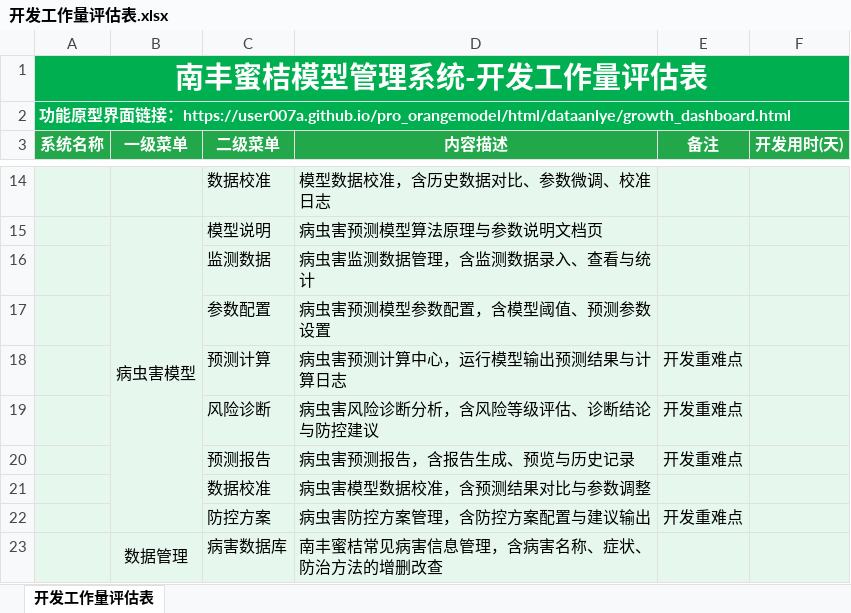
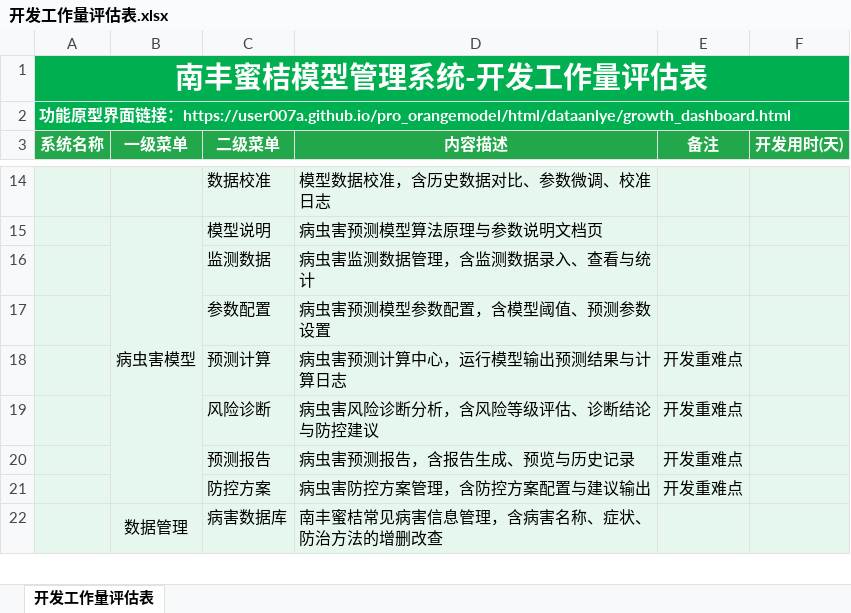
Before and after one commit to user007a/pro_orangemodel, an Excel workbook: docs/开发工作量评估表.xlsx, sheet 开发工作量评估表, drawn as a sheet; only a part is shown, gaps mark what is left out; values as stored, in another font and other column widths than the file's, no borders; the diff names each change by its address in the sheet, - before the commit and + after, or states it on an @@ line.

```diff
--- a/docs/开发工作量评估表.xlsx (sheet 开发工作量评估表)
+++ b/docs/开发工作量评估表.xlsx (sheet 开发工作量评估表)
-row 21:  |  | 数据校准 | 病虫害模型数据校准，含预测结果对比与参数调整
```
Also changed, not shown: 6 other files.
